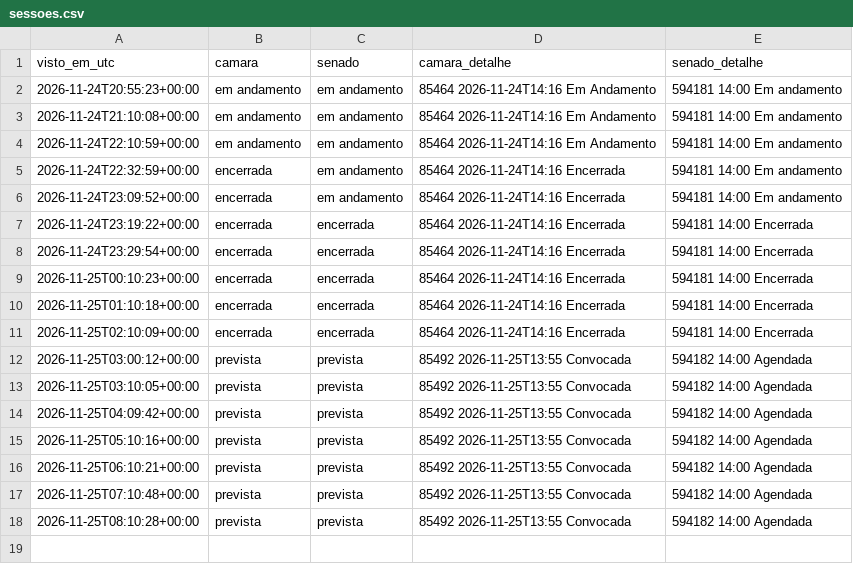
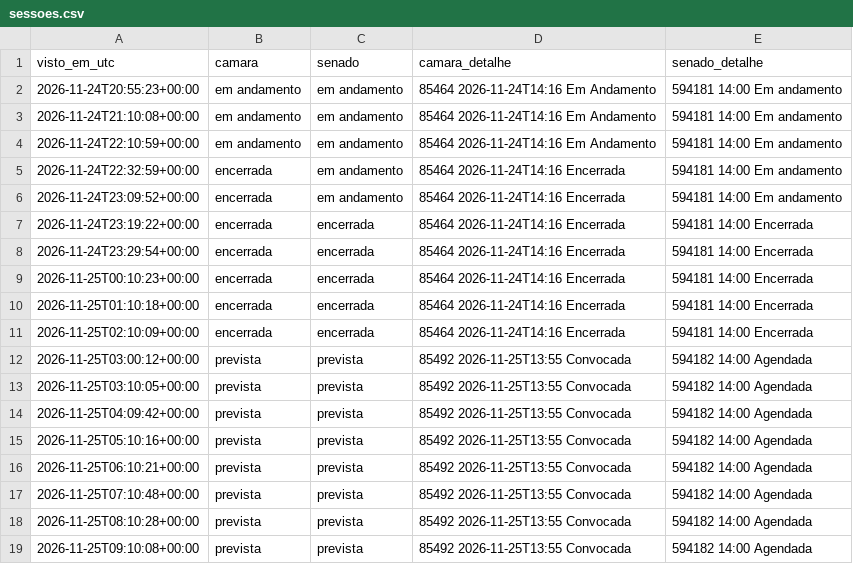
Before and after one commit to fmolina019/Teste-Molina, a CSV file: prototipo/dados_monitor/sessoes.csv, drawn as a sheet.

```diff
--- a/prototipo/dados_monitor/sessoes.csv
+++ b/prototipo/dados_monitor/sessoes.csv
@@ -18 +18,2 @@ visto_em_utc,camara,senado,camara_detalhe,senado_detalhe
 2026-11-25T08:10:28+00:00,prevista,prevista,85492 2026-11-25T13:55 Convocada,594182 14:00 Agendada
+2026-11-25T09:10:08+00:00,prevista,prevista,85492 2026-11-25T13:55 Convocada,594182 14:00 Agendada
```
Also changed, not shown: 2 other files.
